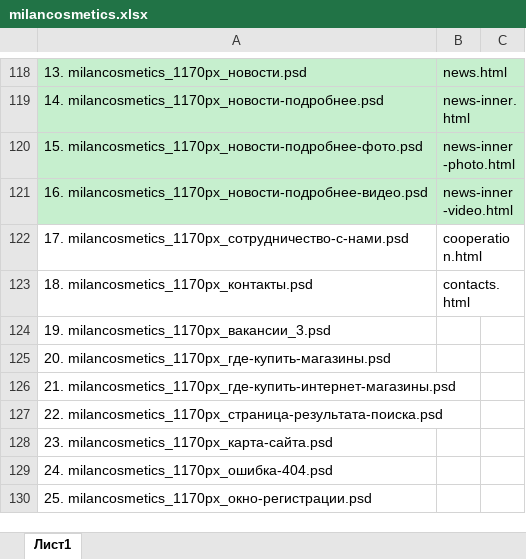
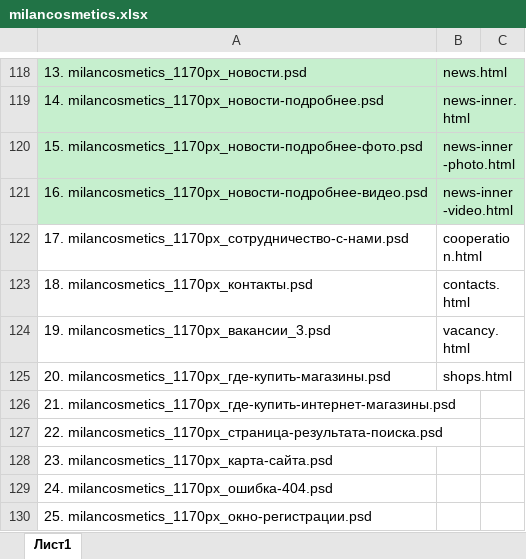
Before and after one commit to Sklif79/milancosmetics, an Excel workbook: milancosmetics.xlsx, sheet Лист1, drawn as a sheet; only a part is shown, gaps mark what is left out; values as stored, in another font and other column widths than the file's, no borders; the diff names each change by its address in the sheet, - before the commit and + after, or states it on an @@ line.

```diff
--- a/milancosmetics.xlsx (sheet Лист1)
+++ b/milancosmetics.xlsx (sheet Лист1)
-B124: (empty)
+B124: vacancy.html
-B125: (empty)
+B125: shops.html
```
Also changed, not shown: 26 other files.
